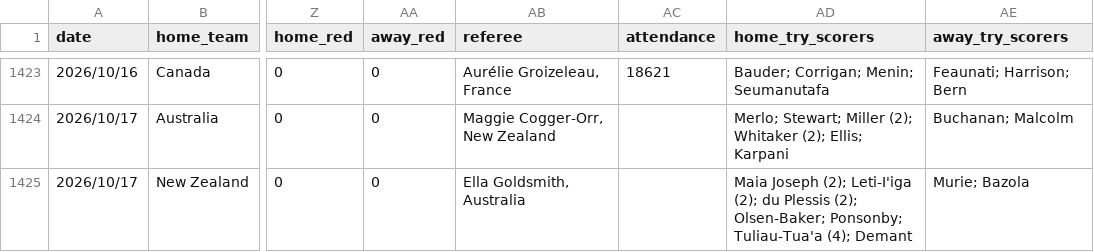
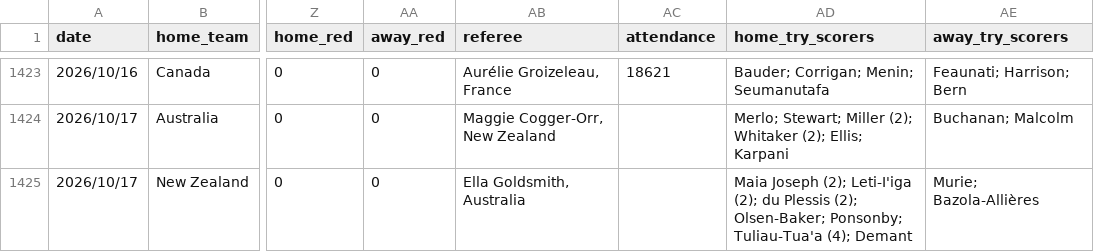
Before and after one commit to bfourie8495-arch/RugbyAnalysis.com, a CSV file: pipeline/WomensRugbyResults_Detailed.csv, drawn as a sheet; only a part is shown, gaps mark what is left out; the diff names each change by its address in the sheet, - before the commit and + after, or states it on an @@ line.

```diff
--- a/pipeline/WomensRugbyResults_Detailed.csv
+++ b/pipeline/WomensRugbyResults_Detailed.csv
-AE1425 (away_try_scorers): Murie; Bazola
+AE1425 (away_try_scorers): Murie; Bazola-Allières
```
Also changed, not shown: 7 other files.
